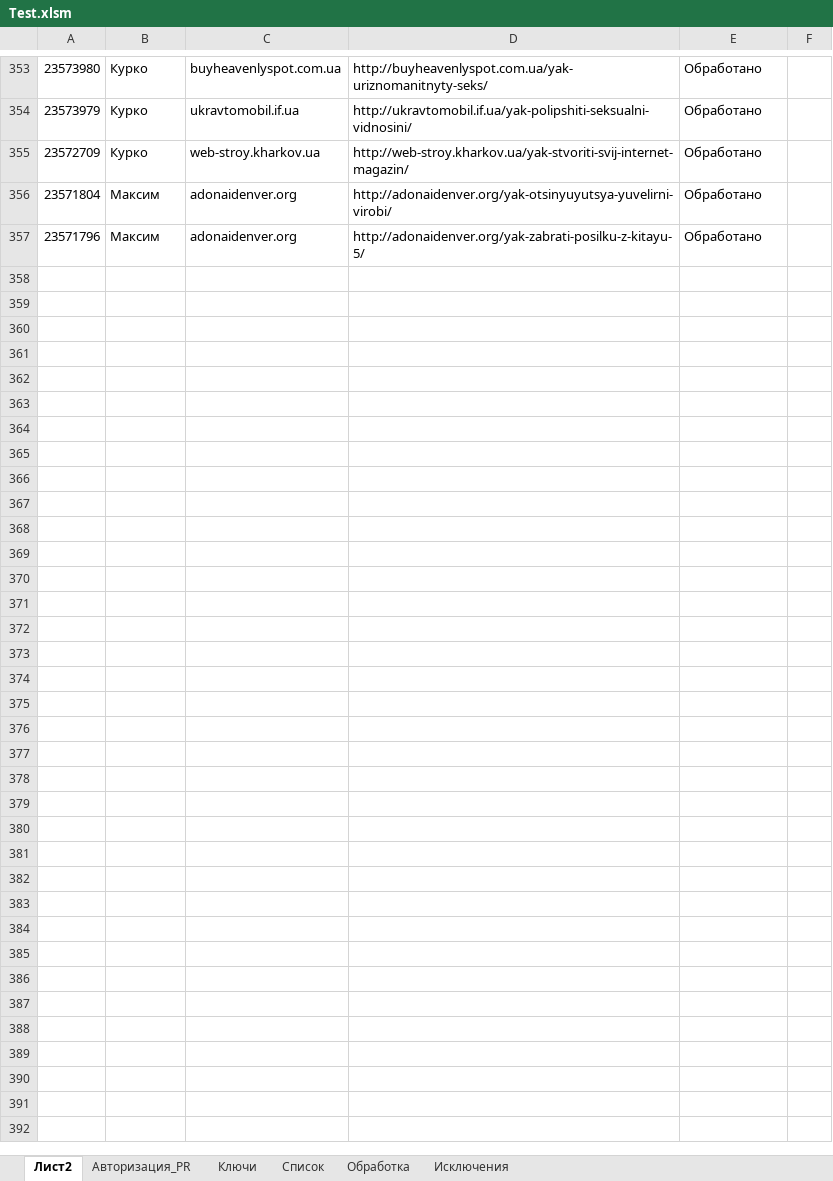
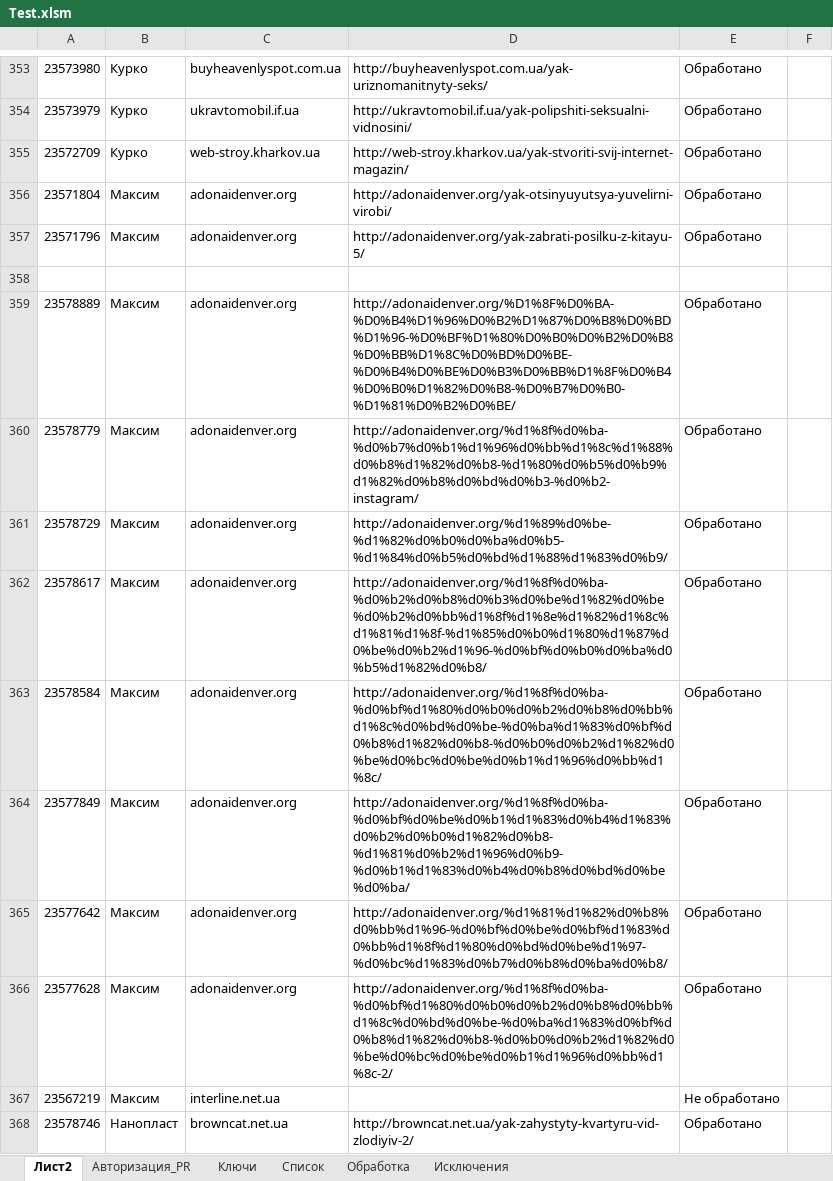
Before and after one commit to Goodron1981/MyMacros-master, an Excel workbook: Test.xlsm, sheet Лист2, drawn as a sheet; only a part is shown, gaps mark what is left out; values as stored, in another font and other column widths than the file's, no borders; the diff names each change by its address in the sheet, - before the commit and + after, or states it on an @@ line.

```diff
--- a/Test.xlsm (sheet Лист2)
+++ b/Test.xlsm (sheet Лист2)
+row 358: (empty)
+row 359: 23578889 | Максим | adonaidenver.org | http://adonaidenver.org/%D1%8F%D0%BA-%D0%B4%D1%96%D0%B2%D1%87%D0%B8%D0%BD%D1%96-%D0%BF%D1%80%D0%B0%D0%B2%D0%B8%D0%BB%D1%8C%D0%BD%D0%BE-%D0%B4%D0%BE%D0%B3%D0%BB%D1%8F%D0%B4%D0%B0%D1%82%D0%B8-%D0%B7%D0%B0-%D1%81%D0%B2%D0%BE/ | Обработано
+row 360: 23578779 | Максим | adonaidenver.org | http://adonaidenver.org/%d1%8f%d0%ba-%d0%b7%d0%b1%d1%96%d0%bb%d1%8c%d1%88%d0%b8%d1%82%d0%b8-%d1%80%d0%b5%d0%b9%d1%82%d0%b8%d0%bd%d0%b3-%d0%b2-instagram/ | Обработано
+row 361: 23578729 | Максим | adonaidenver.org | http://adonaidenver.org/%d1%89%d0%be-%d1%82%d0%b0%d0%ba%d0%b5-%d1%84%d0%b5%d0%bd%d1%88%d1%83%d0%b9/ | Обработано
+row 362: 23578617 | Максим | adonaidenver.org | http://adonaidenver.org/%d1%8f%d0%ba-%d0%b2%d0%b8%d0%b3%d0%be%d1%82%d0%be%d0%b2%d0%bb%d1%8f%d1%8e%d1%82%d1%8c%d1%81%d1%8f-%d1%85%d0%b0%d1%80%d1%87%d0%be%d0%b2%d1%96-%d0%bf%d0%b0%d0%ba%d0%b5%d1%82%d0%b8/ | Обработано
+row 363: 23578584 | Максим | adonaidenver.org | http://adonaidenver.org/%d1%8f%d0%ba-%d0%bf%d1%80%d0%b0%d0%b2%d0%b8%d0%bb%d1%8c%d0%bd%d0%be-%d0%ba%d1%83%d0%bf%d0%b8%d1%82%d0%b8-%d0%b0%d0%b2%d1%82%d0%be%d0%bc%d0%be%d0%b1%d1%96%d0%bb%d1%8c/ | Обработано
+row 364: 23577849 | Максим | adonaidenver.org | http://adonaidenver.org/%d1%8f%d0%ba-%d0%bf%d0%be%d0%b1%d1%83%d0%b4%d1%83%d0%b2%d0%b0%d1%82%d0%b8-%d1%81%d0%b2%d1%96%d0%b9-%d0%b1%d1%83%d0%b4%d0%b8%d0%bd%d0%be%d0%ba/ | Обработано
+row 365: 23577642 | Максим | adonaidenver.org | http://adonaidenver.org/%d1%81%d1%82%d0%b8%d0%bb%d1%96-%d0%bf%d0%be%d0%bf%d1%83%d0%bb%d1%8f%d1%80%d0%bd%d0%be%d1%97-%d0%bc%d1%83%d0%b7%d0%b8%d0%ba%d0%b8/ | Обработано
+row 366: 23577628 | Максим | adonaidenver.org | http://adonaidenver.org/%d1%8f%d0%ba-%d0%bf%d1%80%d0%b0%d0%b2%d0%b8%d0%bb%d1%8c%d0%bd%d0%be-%d0%ba%d1%83%d0%bf%d0%b8%d1%82%d0%b8-%d0%b0%d0%b2%d1%82%d0%be%d0%bc%d0%be%d0%b1%d1%96%d0%bb%d1%8c-2/ | Обработано
+row 367: 23567219 | Максим | interline.net.ua |  | Не обработано
+row 368: 23578746 | Нанопласт | browncat.net.ua | http://browncat.net.ua/yak-zahystyty-kvartyru-vid-zlodiyiv-2/ | Обработано
```
Also changed, not shown: sheet Обработка, Test_Blogun.xlsm, Тестовая версия.xlsm, 2 other files.
